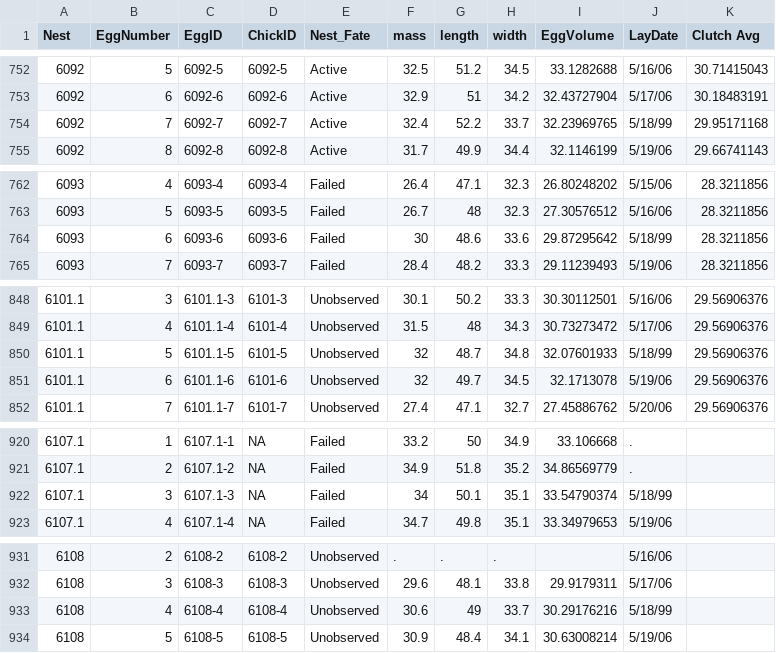
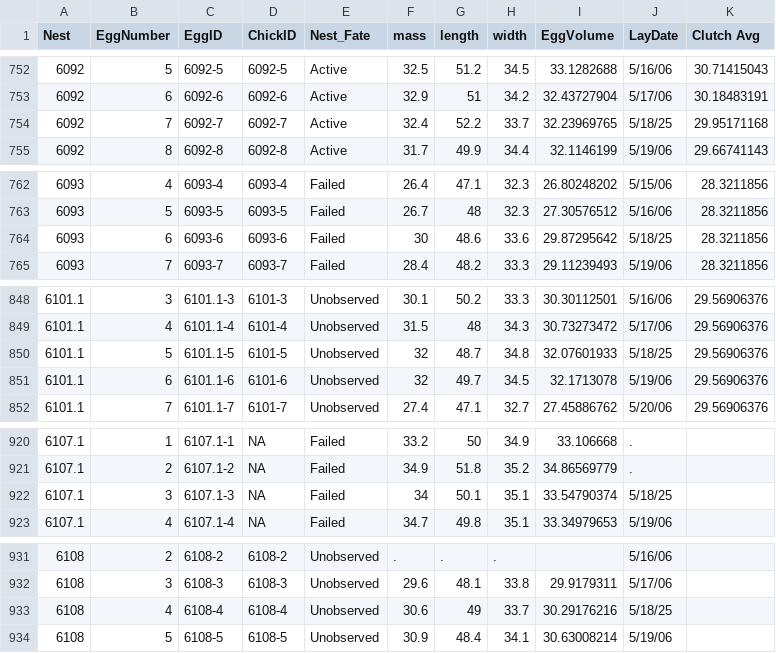
Before and after one commit to dshizuka/RCourse, a CSV file: data/EggMeasurements_example.csv, drawn as a sheet; only a part is shown, gaps mark what is left out; the diff covers the shown part only.

```diff
--- a/data/EggMeasurements_example.csv
+++ b/data/EggMeasurements_example.csv
@@ -753,3 +753,3 @@ Nest,EggNumber,EggID,ChickID,Nest_Fate,mass,length,width,EggVolume,LayDate,Clutc
 6092,6,6092-6,6092-6,Active,32.9,51,34.2,32.43727904,5/17/06,30.18483191
-6092,7,6092-7,6092-7,Active,32.4,52.2,33.7,32.23969765,5/18/99,29.95171168
+6092,7,6092-7,6092-7,Active,32.4,52.2,33.7,32.23969765,5/18/25,29.95171168
 6092,8,6092-8,6092-8,Active,31.7,49.9,34.4,32.1146199,5/19/06,29.66741143
@@ -763,3 +763,3 @@ Nest,EggNumber,EggID,ChickID,Nest_Fate,mass,length,width,EggVolume,LayDate,Clutc
 6093,5,6093-5,6093-5,Failed,26.7,48,32.3,27.30576512,5/16/06,28.3211856
-6093,6,6093-6,6093-6,Failed,30,48.6,33.6,29.87295642,5/18/99,28.3211856
+6093,6,6093-6,6093-6,Failed,30,48.6,33.6,29.87295642,5/18/25,28.3211856
 6093,7,6093-7,6093-7,Failed,28.4,48.2,33.3,29.11239493,5/19/06,28.3211856
@@ -849,3 +849,3 @@ Nest,EggNumber,EggID,ChickID,Nest_Fate,mass,length,width,EggVolume,LayDate,Clutc
 6101.1,4,6101.1-4,6101-4,Unobserved,31.5,48,34.3,30.73273472,5/17/06,29.56906376
-6101.1,5,6101.1-5,6101-5,Unobserved,32,48.7,34.8,32.07601933,5/18/99,29.56906376
+6101.1,5,6101.1-5,6101-5,Unobserved,32,48.7,34.8,32.07601933,5/18/25,29.56906376
 6101.1,6,6101.1-6,6101-6,Unobserved,32,49.7,34.5,32.1713078,5/19/06,29.56906376
@@ -921,3 +921,3 @@ Nest,EggNumber,EggID,ChickID,Nest_Fate,mass,length,width,EggVolume,LayDate,Clutc
 6107.1,2,6107.1-2,NA,Failed,34.9,51.8,35.2,34.86569779,.,
-6107.1,3,6107.1-3,NA,Failed,34,50.1,35.1,33.54790374,5/18/99,
+6107.1,3,6107.1-3,NA,Failed,34,50.1,35.1,33.54790374,5/18/25,
 6107.1,4,6107.1-4,NA,Failed,34.7,49.8,35.1,33.34979653,5/19/06,
@@ -932,3 +932,3 @@ Nest,EggNumber,EggID,ChickID,Nest_Fate,mass,length,width,EggVolume,LayDate,Clutc
 6108,3,6108-3,6108-3,Unobserved,29.6,48.1,33.8,29.9179311,5/17/06,
-6108,4,6108-4,6108-4,Unobserved,30.6,49,33.7,30.29176216,5/18/99,
+6108,4,6108-4,6108-4,Unobserved,30.6,49,33.7,30.29176216,5/18/25,
 6108,5,6108-5,6108-5,Unobserved,30.9,48.4,34.1,30.63008214,5/19/06,
```
Also changed, not shown: 13 edited cells elsewhere in this file, 4 other files.
